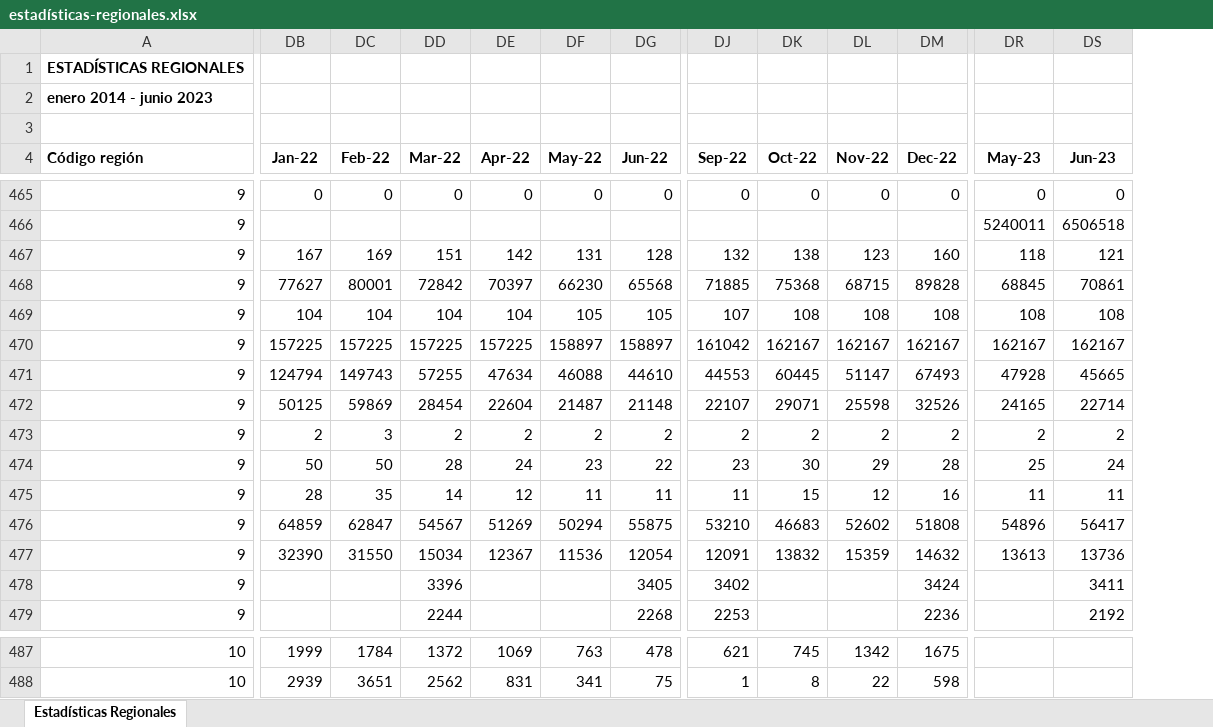
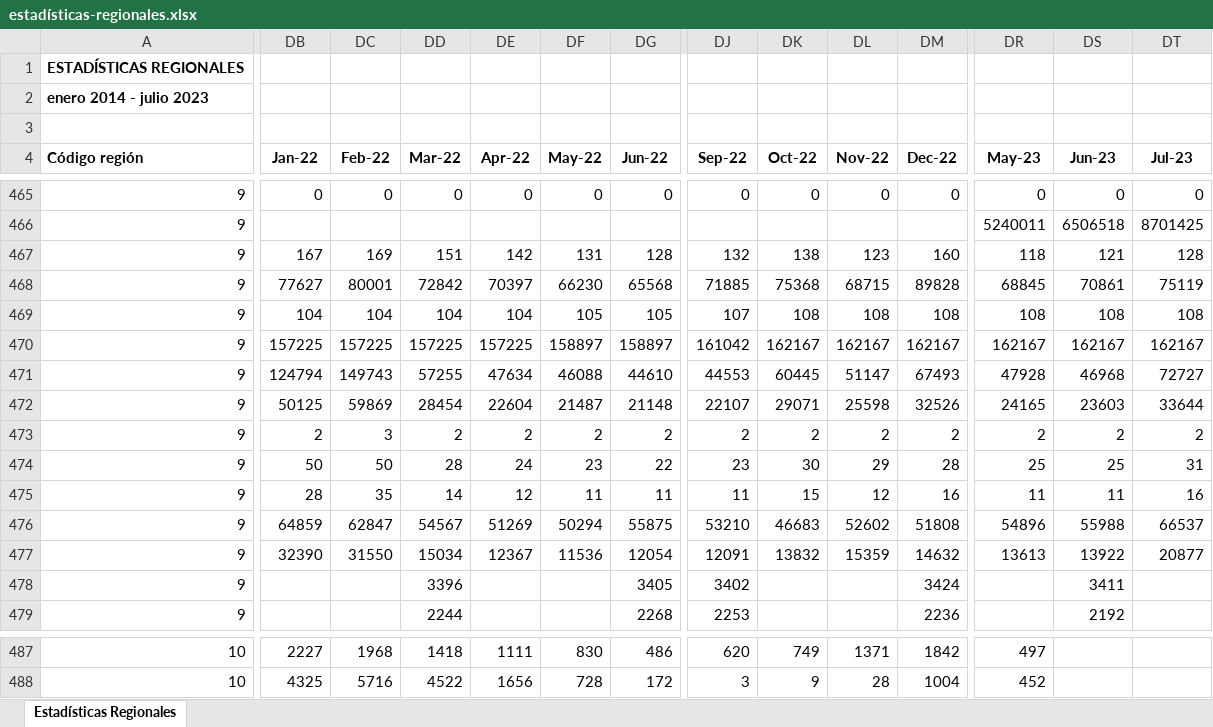
Before and after one commit to Sud-Austral/EstadisticasRegionales, an Excel workbook: Estadísticas Regionales/estadísticas-regionales.xlsx, sheet Estadísticas Regionales, drawn as a sheet; only a part is shown, gaps mark what is left out; values as stored, in another font and other column widths than the file's, no borders; the diff covers the shown part only; the diff names each change by its address in the sheet, - before the commit and + after, or states it on an @@ line.

```diff
--- a/Estadísticas Regionales/estadísticas-regionales.xlsx (sheet Estadísticas Regionales)
+++ b/Estadísticas Regionales/estadísticas-regionales.xlsx (sheet Estadísticas Regionales)
+column DT (Jul-23), rows 465-477: 0 | 8701425 | 128 | 75119 | 108 | 162167 | 72727 | 33644 | 2 | 31 | 16 | 66537 | 20877
-A2 (Código región): enero 2014 - junio 2023
+A2 (Código región): enero 2014 - julio 2023
-DS471 (Jun-23): 45665
+DS471 (Jun-23): 46968
-DS472 (Jun-23): 22714
+DS472 (Jun-23): 23603
-DS474 (Jun-23): 24
+DS474 (Jun-23): 25
-DS476 (Jun-23): 56417
+DS476 (Jun-23): 55988
-DS477 (Jun-23): 13736
+DS477 (Jun-23): 13922
-DB487 (Jan-22): 1999
+DB487 (Jan-22): 2227
-DC487 (Feb-22): 1784
+DC487 (Feb-22): 1968
-DD487 (Mar-22): 1372
+DD487 (Mar-22): 1418
-DE487 (Apr-22): 1069
+DE487 (Apr-22): 1111
-DF487 (May-22): 763
+DF487 (May-22): 830
-DG487 (Jun-22): 478
+DG487 (Jun-22): 486
-DJ487 (Sep-22): 621
+DJ487 (Sep-22): 620
-DK487 (Oct-22): 745
+DK487 (Oct-22): 749
-DL487 (Nov-22): 1342
+DL487 (Nov-22): 1371
-DM487 (Dec-22): 1675
+DM487 (Dec-22): 1842
-DR487 (May-23): (empty)
+DR487 (May-23): 497
-DB488 (Jan-22): 2939
+DB488 (Jan-22): 4325
-DC488 (Feb-22): 3651
+DC488 (Feb-22): 5716
-DD488 (Mar-22): 2562
+DD488 (Mar-22): 4522
-DE488 (Apr-22): 831
+DE488 (Apr-22): 1656
-DF488 (May-22): 341
+DF488 (May-22): 728
-DG488 (Jun-22): 75
+DG488 (Jun-22): 172
-DJ488 (Sep-22): 1
+DJ488 (Sep-22): 3
-DK488 (Oct-22): 8
+DK488 (Oct-22): 9
-DL488 (Nov-22): 22
+DL488 (Nov-22): 28
-DM488 (Dec-22): 598
+DM488 (Dec-22): 1004
-DR488 (May-23): (empty)
+DR488 (May-23): 452
```
Also changed, not shown: 611 edited cells elsewhere in this sheet, Estadísticas Regionales/descriptor-de-campos.xlsx.
